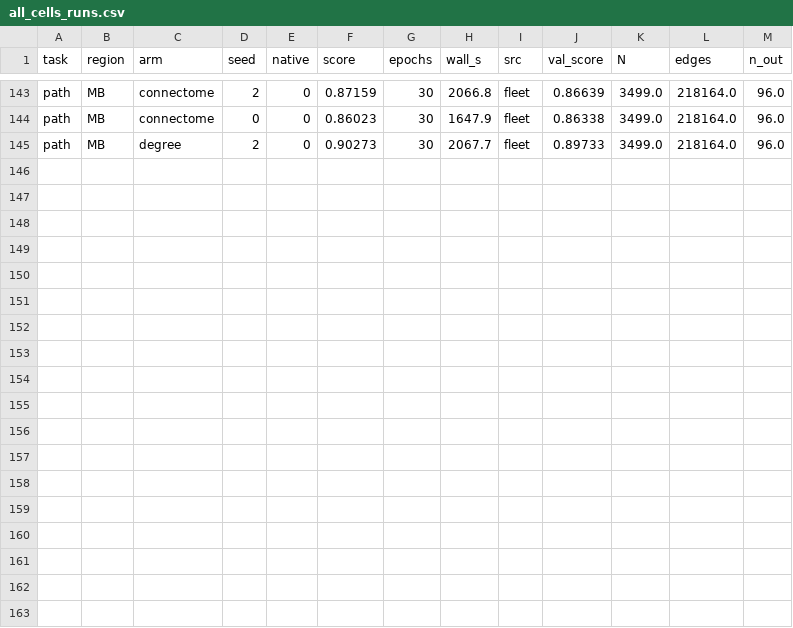
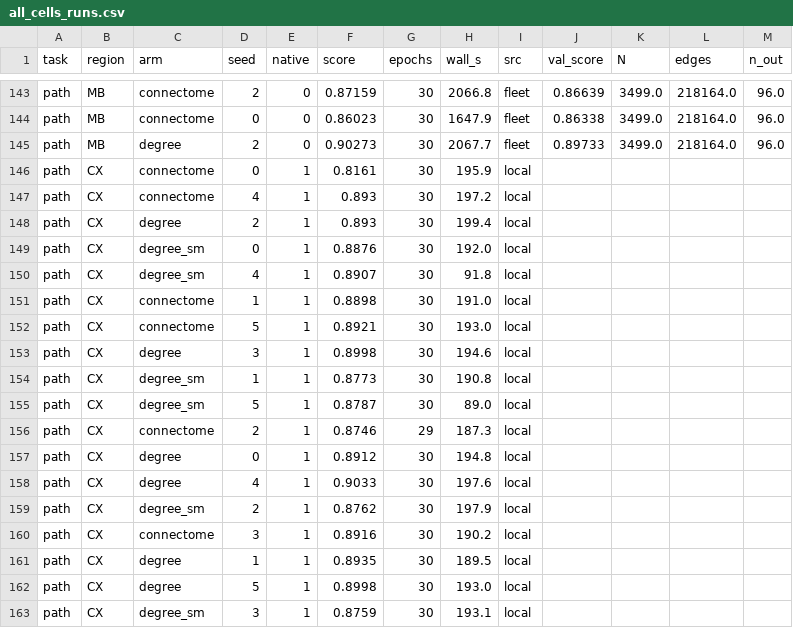
Before and after one commit to eonsystemspbc/pathintegrationBPU, a CSV file: docs/results/proper_io_matrix/all_cells_runs.csv, drawn as a sheet; only a part is shown, gaps mark what is left out; the diff names each change by its address in the sheet, - before the commit and + after, or states it on an @@ line.

```diff
--- a/docs/results/proper_io_matrix/all_cells_runs.csv
+++ b/docs/results/proper_io_matrix/all_cells_runs.csv
+row 146: path | CX | connectome | 0 | 1 | 0.8161 | 30 | 195.9 | local
+row 147: path | CX | connectome | 4 | 1 | 0.893 | 30 | 197.2 | local
+row 148: path | CX | degree | 2 | 1 | 0.893 | 30 | 199.4 | local
+row 149: path | CX | degree_sm | 0 | 1 | 0.8876 | 30 | 192.0 | local
+row 150: path | CX | degree_sm | 4 | 1 | 0.8907 | 30 | 91.8 | local
+row 151: path | CX | connectome | 1 | 1 | 0.8898 | 30 | 191.0 | local
+row 152: path | CX | connectome | 5 | 1 | 0.8921 | 30 | 193.0 | local
+row 153: path | CX | degree | 3 | 1 | 0.8998 | 30 | 194.6 | local
+row 154: path | CX | degree_sm | 1 | 1 | 0.8773 | 30 | 190.8 | local
+row 155: path | CX | degree_sm | 5 | 1 | 0.8787 | 30 | 89.0 | local
+row 156: path | CX | connectome | 2 | 1 | 0.8746 | 29 | 187.3 | local
+row 157: path | CX | degree | 0 | 1 | 0.8912 | 30 | 194.8 | local
+row 158: path | CX | degree | 4 | 1 | 0.9033 | 30 | 197.6 | local
+row 159: path | CX | degree_sm | 2 | 1 | 0.8762 | 30 | 197.9 | local
+row 160: path | CX | connectome | 3 | 1 | 0.8916 | 30 | 190.2 | local
+row 161: path | CX | degree | 1 | 1 | 0.8935 | 30 | 189.5 | local
+row 162: path | CX | degree | 5 | 1 | 0.8998 | 30 | 193.0 | local
+row 163: path | CX | degree_sm | 3 | 1 | 0.8759 | 30 | 193.1 | local
```
Also changed, not shown: docs/results/proper_io_matrix/all_cells_summary.csv, 2 other files.
